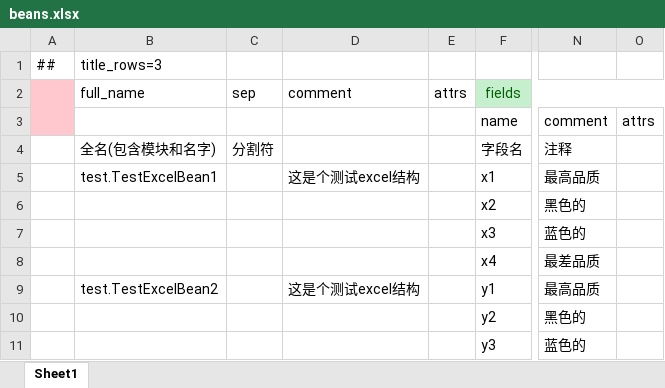
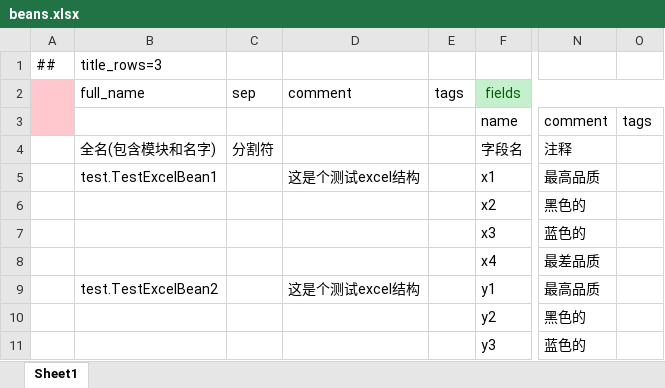
Before and after one commit to focus-creative-games/luban_examples, an Excel workbook: DesignerConfigs/Datas/beans.xlsx, sheet Sheet1, drawn as a sheet; only a part is shown, gaps mark what is left out; values as stored, in another font and other column widths than the file's, no borders; the diff names each change by its address in the sheet, - before the commit and + after, or states it on an @@ line.

```diff
--- a/DesignerConfigs/Datas/beans.xlsx (sheet Sheet1)
+++ b/DesignerConfigs/Datas/beans.xlsx (sheet Sheet1)
-E2: attrs
+E2: tags
-O3: attrs
+O3: tags
```
Also changed, not shown: DesignerConfigs/Datas/enums.xlsx, DesignerConfigs/Datas/tables.xlsx, 18 other files.
